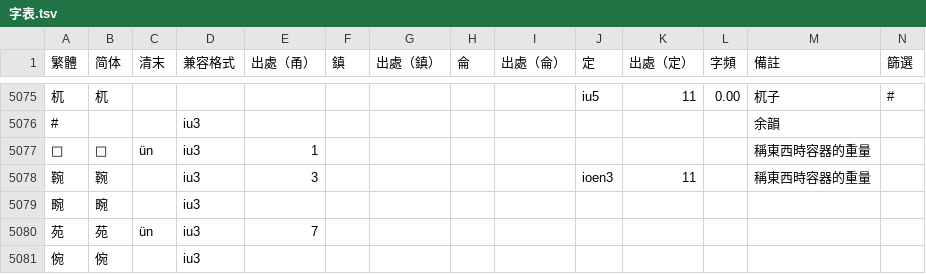
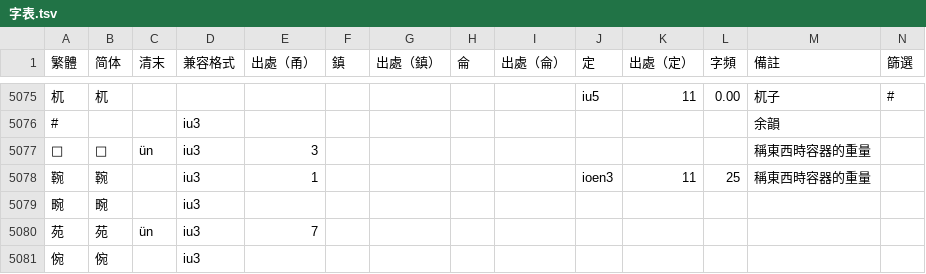
Before and after one commit to ionkaon/dictionary, a TSV file: 字表.tsv, drawn as a sheet; only a part is shown, gaps mark what is left out.

```diff
--- a/字表.tsv
+++ b/字表.tsv
@@ -5076,4 +5076,4 @@
 #			iu3									余韻	
-𩌑	𩌑	ün	iu3	1								稱東西時容器的重量	
-䩩	䩩		iu3	3					ioen3	11		稱東西時容器的重量	
+𩌑	𩌑	ün	iu3	3								稱東西時容器的重量	
+䩩	䩩		iu3	1					ioen3	11	25	稱東西時容器的重量	
 畹	畹		iu3										
```
Also changed, not shown: 詞表.tsv.
